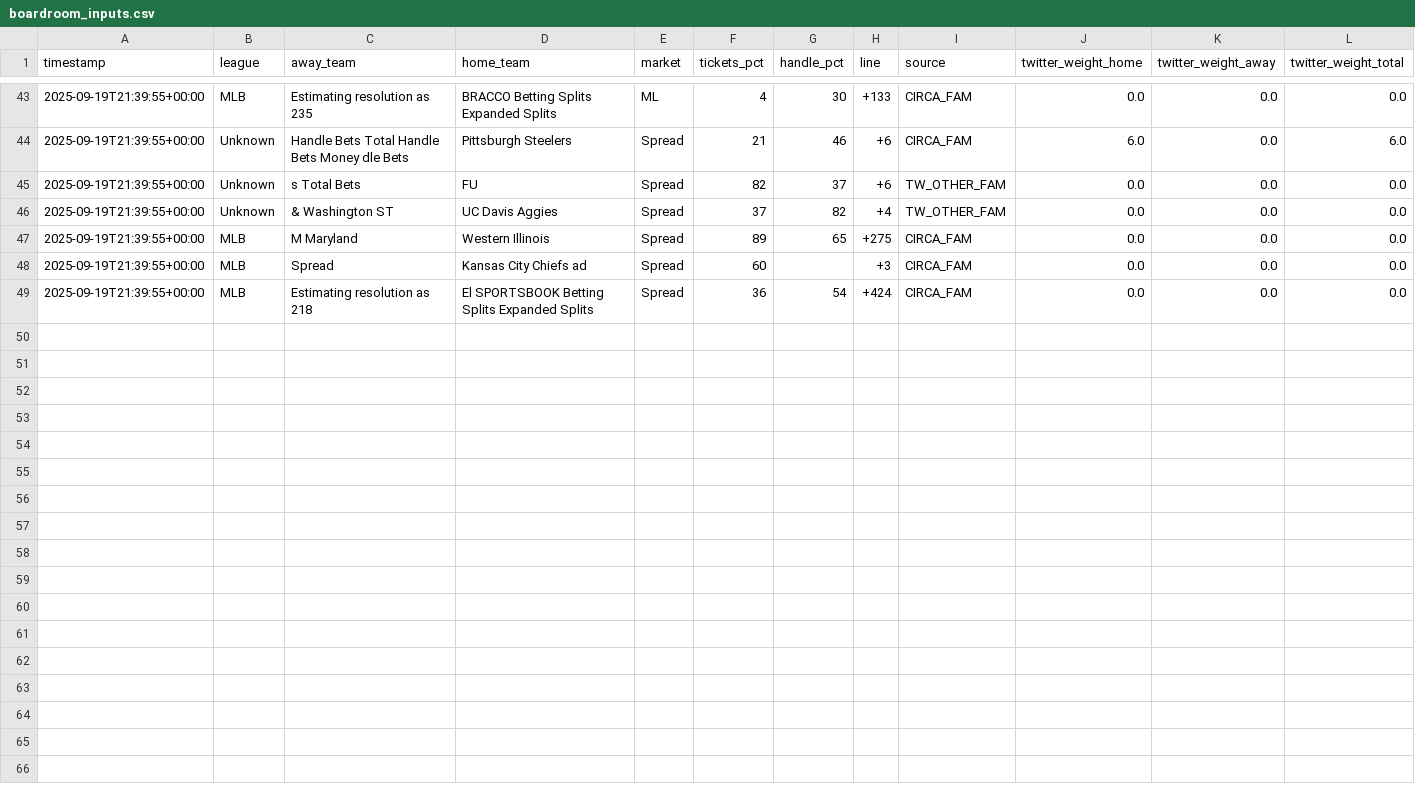
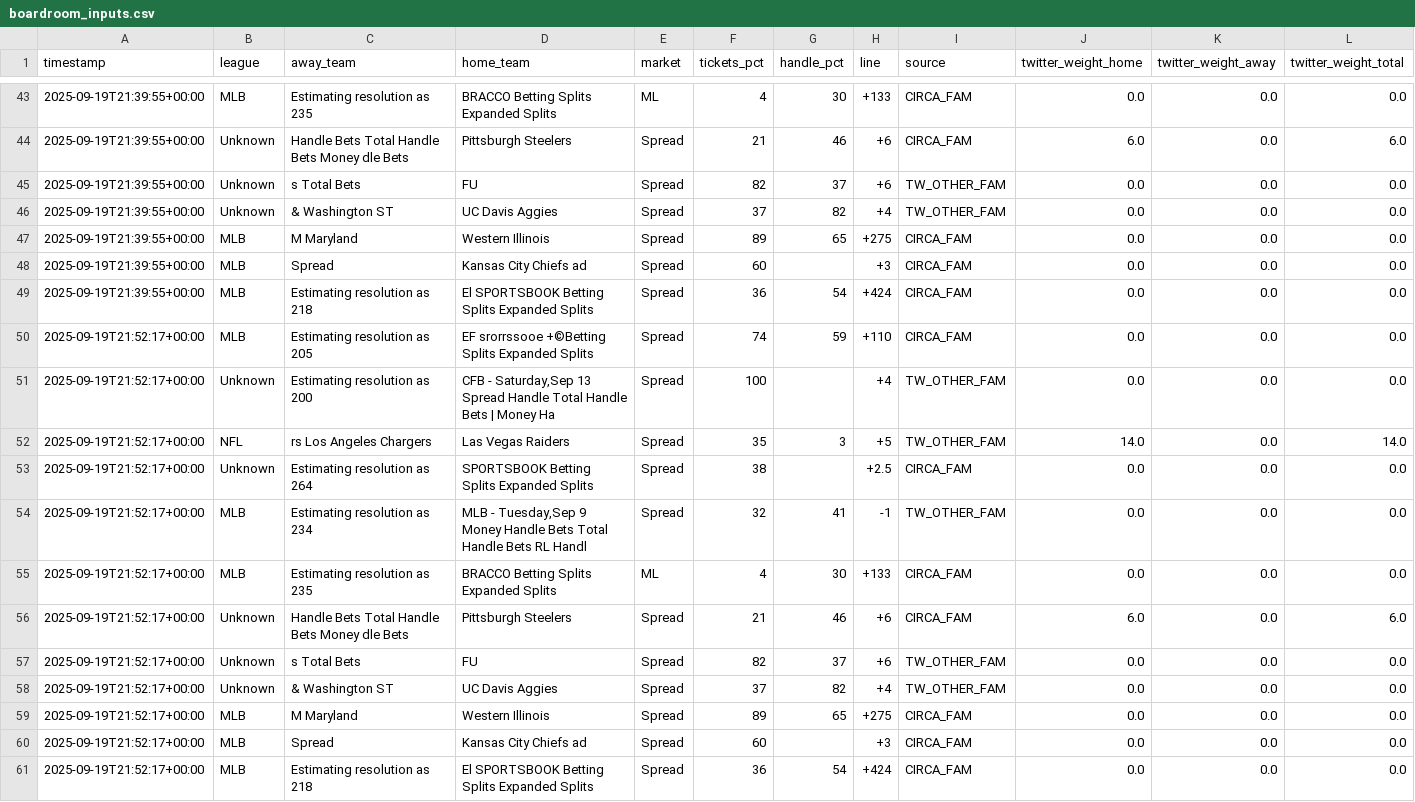
Before and after one commit to dannyjdalzell/splits-feed, a CSV file: audit_out/boardroom_inputs.csv, drawn as a sheet; only a part is shown, gaps mark what is left out; the diff names each change by its address in the sheet, - before the commit and + after, or states it on an @@ line.

```diff
--- a/audit_out/boardroom_inputs.csv
+++ b/audit_out/boardroom_inputs.csv
+row 50: 2025-09-19T21:52:17+00:00 | MLB | Estimating resolution as 205 | EF srorrssooe +©Betting Splits Expanded Splits | Spread | 74 | 59 | +110 | CIRCA_FAM | 0.0 | 0.0 | 0.0
+row 51: 2025-09-19T21:52:17+00:00 | Unknown | Estimating resolution as 200 | CFB - Saturday,Sep 13 Spread Handle Total Handle Bets | Money Ha | Spread | 100 |  | +4 | TW_OTHER_FAM | 0.0 | 0.0 | 0.0
+row 52: 2025-09-19T21:52:17+00:00 | NFL | rs Los Angeles Chargers | Las Vegas Raiders | Spread | 35 | 3 | +5 | TW_OTHER_FAM | 14.0 | 0.0 | 14.0
+row 53: 2025-09-19T21:52:17+00:00 | Unknown | Estimating resolution as 264 | SPORTSBOOK Betting Splits Expanded Splits | Spread | 38 |  | +2.5 | CIRCA_FAM | 0.0 | 0.0 | 0.0
+row 54: 2025-09-19T21:52:17+00:00 | MLB | Estimating resolution as 234 | MLB - Tuesday,Sep 9 Money Handle Bets Total Handle Bets RL Handl | Spread | 32 | 41 | -1 | TW_OTHER_FAM | 0.0 | 0.0 | 0.0
+row 55: 2025-09-19T21:52:17+00:00 | MLB | Estimating resolution as 235 | BRACCO Betting Splits Expanded Splits | ML | 4 | 30 | +133 | CIRCA_FAM | 0.0 | 0.0 | 0.0
+row 56: 2025-09-19T21:52:17+00:00 | Unknown | Handle Bets Total Handle Bets Money dle Bets | Pittsburgh Steelers | Spread | 21 | 46 | +6 | CIRCA_FAM | 6.0 | 0.0 | 6.0
+row 57: 2025-09-19T21:52:17+00:00 | Unknown | s Total Bets | FU | Spread | 82 | 37 | +6 | TW_OTHER_FAM | 0.0 | 0.0 | 0.0
+row 58: 2025-09-19T21:52:17+00:00 | Unknown | & Washington ST | UC Davis Aggies | Spread | 37 | 82 | +4 | TW_OTHER_FAM | 0.0 | 0.0 | 0.0
+row 59: 2025-09-19T21:52:17+00:00 | MLB | M Maryland | Western Illinois | Spread | 89 | 65 | +275 | CIRCA_FAM | 0.0 | 0.0 | 0.0
+row 60: 2025-09-19T21:52:17+00:00 | MLB | Spread | Kansas City Chiefs ad | Spread | 60 |  | +3 | CIRCA_FAM | 0.0 | 0.0 | 0.0
+row 61: 2025-09-19T21:52:17+00:00 | MLB | Estimating resolution as 218 | El SPORTSBOOK Betting Splits Expanded Splits | Spread | 36 | 54 | +424 | CIRCA_FAM | 0.0 | 0.0 | 0.0
```
Also changed, not shown: audit_out/twitter_text_signals.csv, splits.csv.
